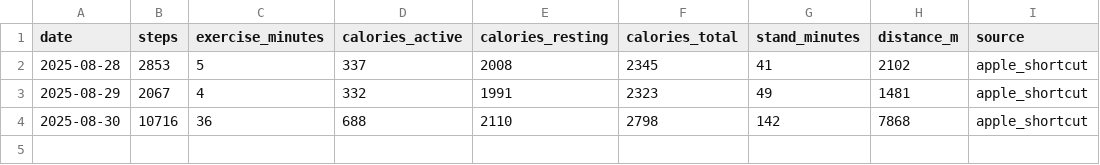
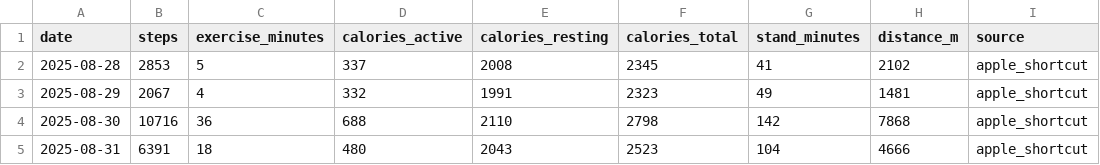
Before and after one commit to ricwheatley/Pete-Eebot, a CSV file: knowledge/activity_log.csv, drawn as a sheet; the diff names each change by its address in the sheet, - before the commit and + after, or states it on an @@ line.

```diff
--- a/knowledge/activity_log.csv
+++ b/knowledge/activity_log.csv
+row 5: 2025-08-31 | 6391 | 18 | 480 | 2043 | 2523 | 104 | 4666 | apple_shortcut
```
Also changed, not shown: knowledge/recovery_log.csv, 3 other files.
